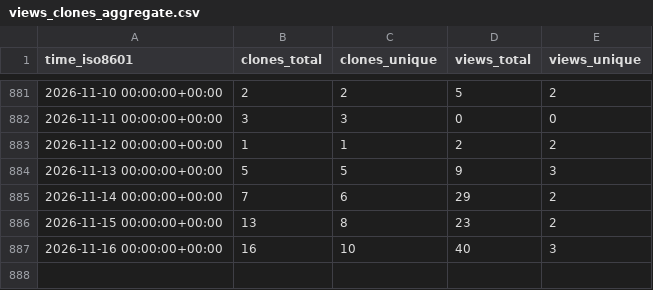
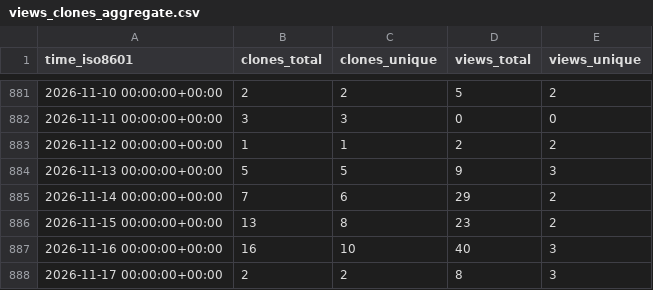
Before and after one commit to ConesaLab/IsoAnnot, a CSV file: ConesaLab/IsoAnnot/ghrs-data/views_clones_aggregate.csv, drawn as a sheet; only a part is shown, gaps mark what is left out; the diff names each change by its address in the sheet, - before the commit and + after, or states it on an @@ line.

```diff
--- a/ConesaLab/IsoAnnot/ghrs-data/views_clones_aggregate.csv
+++ b/ConesaLab/IsoAnnot/ghrs-data/views_clones_aggregate.csv
+row 888: 2026-11-17 00:00:00+00:00 | 2 | 2 | 8 | 3
```
Also changed, not shown: 1 other file.
